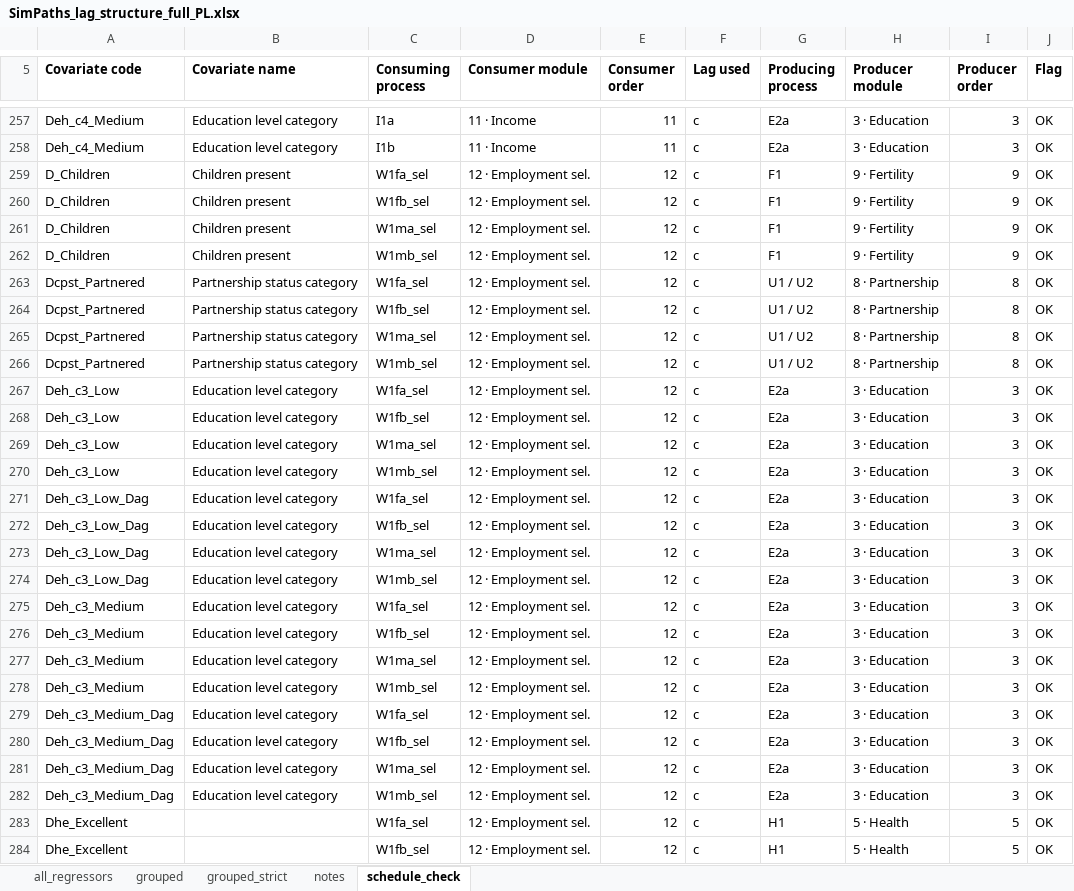
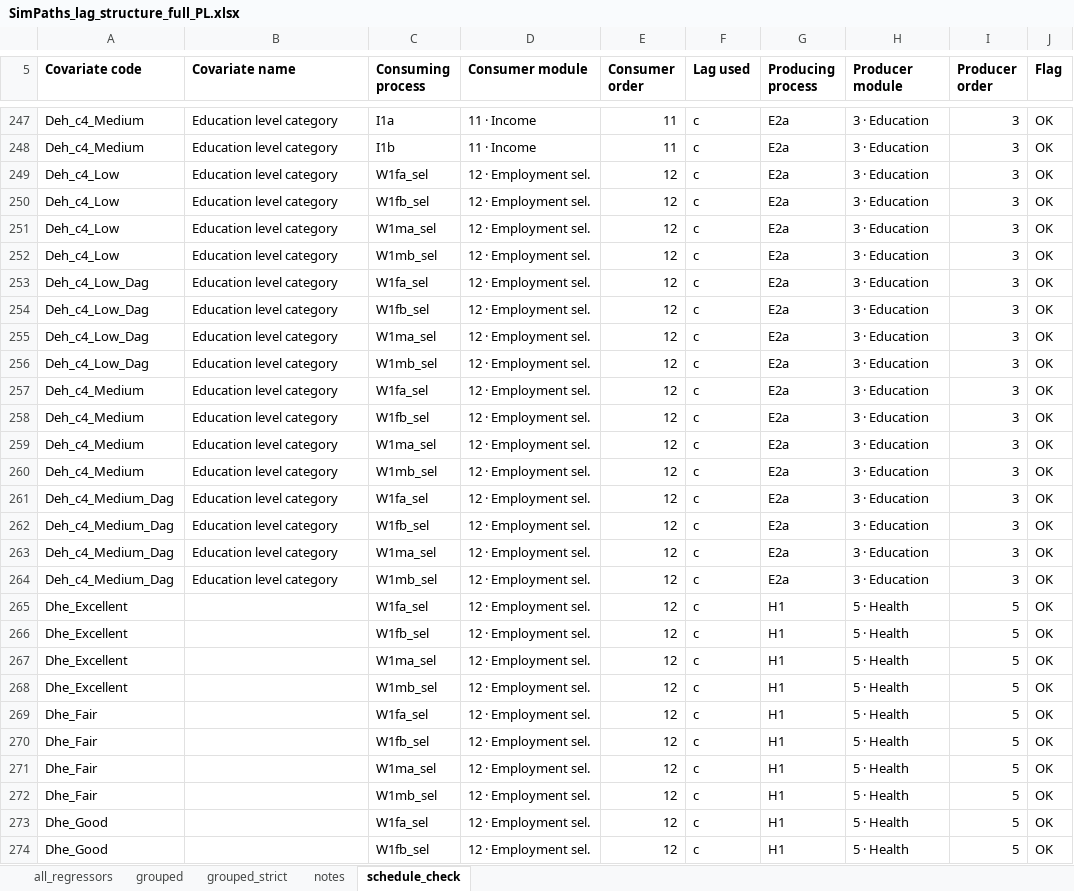
Before and after one commit to centreformicrosimulation/SimPathsEU, an Excel workbook: documentation/SimPaths_lag_structure_full_PL.xlsx, sheet schedule_check, drawn as a sheet; only a part is shown, gaps mark what is left out; the shorter side is filled out with more unchanged rows; values as stored, in another font and other column widths than the file's, no borders; removed rows and columns are numbered as before the commit, all else as after; the diff covers the shown part only; the diff names each change by its address in the sheet, - before the commit and + after, or states it on an @@ line.

```diff
--- a/documentation/SimPaths_lag_structure_full_PL.xlsx (sheet schedule_check)
+++ b/documentation/SimPaths_lag_structure_full_PL.xlsx (sheet schedule_check)
-row 259: D_Children | Children present | W1fa_sel | 12 · Employment sel. | 12 | c | F1 | 9 · Fertility | 9 | OK
-row 260: D_Children | Children present | W1fb_sel | 12 · Employment sel. | 12 | c | F1 | 9 · Fertility | 9 | OK
-row 261: D_Children | Children present | W1ma_sel | 12 · Employment sel. | 12 | c | F1 | 9 · Fertility | 9 | OK
-row 262: D_Children | Children present | W1mb_sel | 12 · Employment sel. | 12 | c | F1 | 9 · Fertility | 9 | OK
-row 263: Dcpst_Partnered | Partnership status category | W1fa_sel | 12 · Employment sel. | 12 | c | U1 / U2 | 8 · Partnership | 8 | OK
-row 264: Dcpst_Partnered | Partnership status category | W1fb_sel | 12 · Employment sel. | 12 | c | U1 / U2 | 8 · Partnership | 8 | OK
-row 265: Dcpst_Partnered | Partnership status category | W1ma_sel | 12 · Employment sel. | 12 | c | U1 / U2 | 8 · Partnership | 8 | OK
-row 266: Dcpst_Partnered | Partnership status category | W1mb_sel | 12 · Employment sel. | 12 | c | U1 / U2 | 8 · Partnership | 8 | OK
-A249:A252 (Covariate code): Deh_c3_Low
+A249:A252 (Covariate code): Deh_c4_Low
-A253:A256 (Covariate code): Deh_c3_Low_Dag
+A253:A256 (Covariate code): Deh_c4_Low_Dag
-A257:A260 (Covariate code): Deh_c3_Medium
+A257:A260 (Covariate code): Deh_c4_Medium
-A261:A264 (Covariate code): Deh_c3_Medium_Dag
+A261:A264 (Covariate code): Deh_c4_Medium_Dag
```
Also changed, not shown: 10 removed rows and 21 edited cells elsewhere in this sheet, sheet all_regressors, sheet grouped_strict, sheet grouped, input/PL/EUROMODpolicySchedule.xlsx, input/PL/partnered_share_targets_BUlogic.xlsx, 5 other files.
